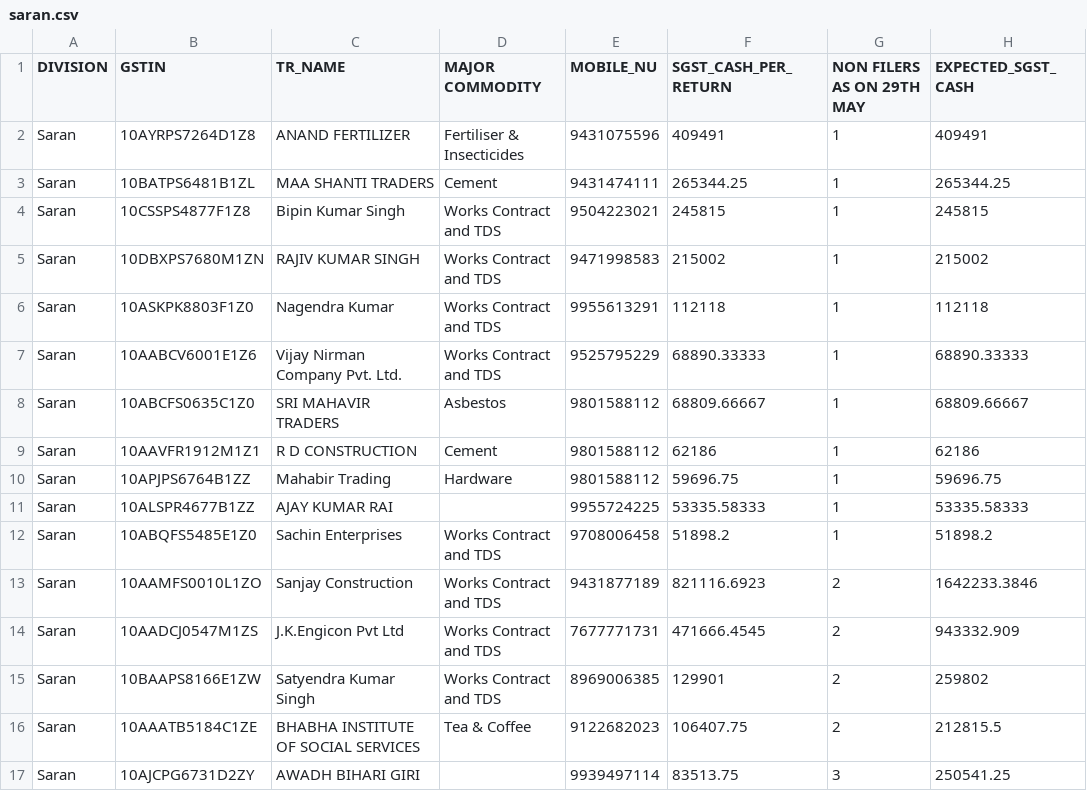
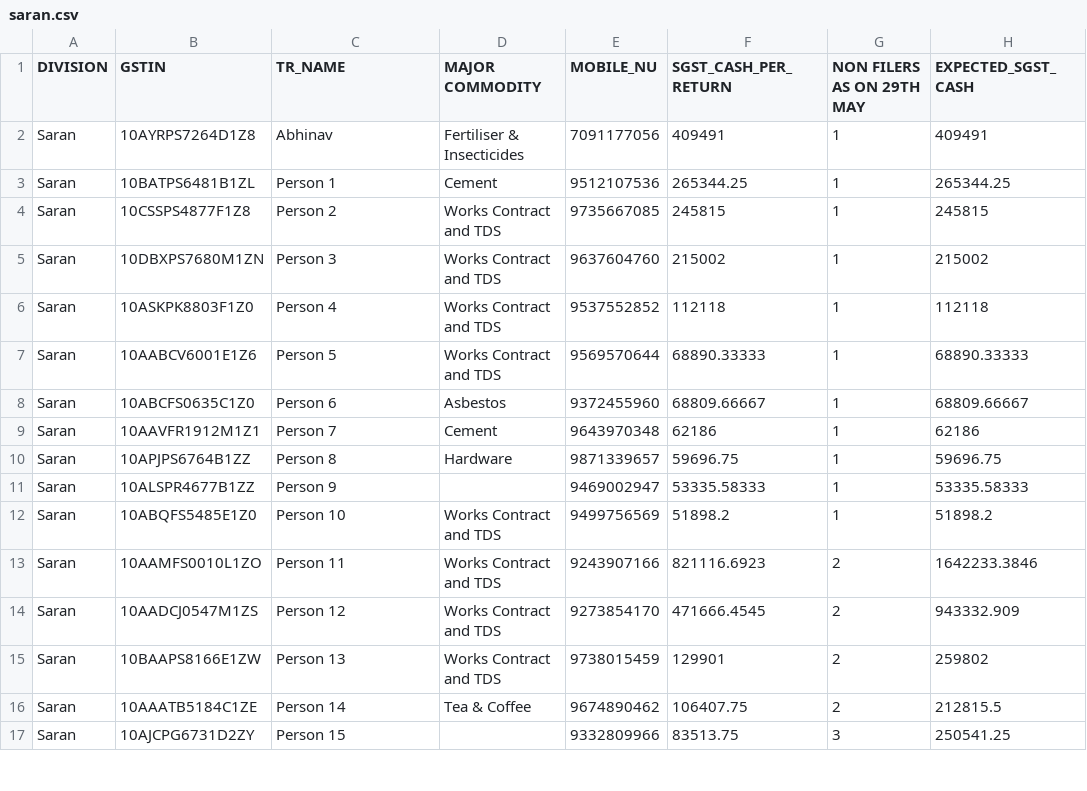
Before and after one commit to adityasuman2025/GSTApp, a CSV file: app/src/main/res/raw/saran.csv, drawn as a sheet; only a part is shown; the diff covers the shown part only; the diff names each change by its address in the sheet, - before the commit and + after, or states it on an @@ line.

```diff
--- a/app/src/main/res/raw/saran.csv
+++ b/app/src/main/res/raw/saran.csv
-C2 (TR_NAME): ANAND FERTILIZER
+C2 (TR_NAME): Abhinav
-E2 (MOBILE_NU): 9431075596
+E2 (MOBILE_NU): 7091177056
-C3 (TR_NAME): MAA SHANTI TRADERS
+C3 (TR_NAME): Person 1
-E3 (MOBILE_NU): 9431474111
+E3 (MOBILE_NU): 9512107536
-C4 (TR_NAME): Bipin Kumar Singh
+C4 (TR_NAME): Person 2
-E4 (MOBILE_NU): 9504223021
+E4 (MOBILE_NU): 9735667085
-C5 (TR_NAME): RAJIV KUMAR SINGH
+C5 (TR_NAME): Person 3
-E5 (MOBILE_NU): 9471998583
+E5 (MOBILE_NU): 9637604760
-C6 (TR_NAME): Nagendra Kumar
+C6 (TR_NAME): Person 4
-E6 (MOBILE_NU): 9955613291
+E6 (MOBILE_NU): 9537552852
-C7 (TR_NAME): Vijay Nirman Company Pvt. Ltd.
+C7 (TR_NAME): Person 5
-E7 (MOBILE_NU): 9525795229
+E7 (MOBILE_NU): 9569570644
-C8 (TR_NAME): SRI MAHAVIR TRADERS
+C8 (TR_NAME): Person 6
-E8 (MOBILE_NU): 9801588112
+E8 (MOBILE_NU): 9372455960
-C9 (TR_NAME): R D CONSTRUCTION
+C9 (TR_NAME): Person 7
-E9 (MOBILE_NU): 9801588112
+E9 (MOBILE_NU): 9643970348
-C10 (TR_NAME): Mahabir Trading
+C10 (TR_NAME): Person 8
-E10 (MOBILE_NU): 9801588112
+E10 (MOBILE_NU): 9871339657
-C11 (TR_NAME): AJAY KUMAR RAI
+C11 (TR_NAME): Person 9
-E11 (MOBILE_NU): 9955724225
+E11 (MOBILE_NU): 9469002947
-C12 (TR_NAME): Sachin Enterprises
+C12 (TR_NAME): Person 10
-E12 (MOBILE_NU): 9708006458
+E12 (MOBILE_NU): 9499756569
-C13 (TR_NAME): Sanjay Construction
+C13 (TR_NAME): Person 11
-E13 (MOBILE_NU): 9431877189
+E13 (MOBILE_NU): 9243907166
-C14 (TR_NAME): J.K.Engicon Pvt Ltd
+C14 (TR_NAME): Person 12
-E14 (MOBILE_NU): 7677771731
+E14 (MOBILE_NU): 9273854170
-C15 (TR_NAME): Satyendra Kumar Singh
+C15 (TR_NAME): Person 13
-E15 (MOBILE_NU): 8969006385
+E15 (MOBILE_NU): 9738015459
-C16 (TR_NAME): BHABHA INSTITUTE OF SOCIAL SERVICES
+C16 (TR_NAME): Person 14
-E16 (MOBILE_NU): 9122682023
+E16 (MOBILE_NU): 9674890462
-C17 (TR_NAME): AWADH BIHARI GIRI
+C17 (TR_NAME): Person 15
-E17 (MOBILE_NU): 9939497114
+E17 (MOBILE_NU): 9332809966
```
Also changed, not shown: 74 edited cells elsewhere in this file, app/src/main/res/raw/patnasc.csv.
